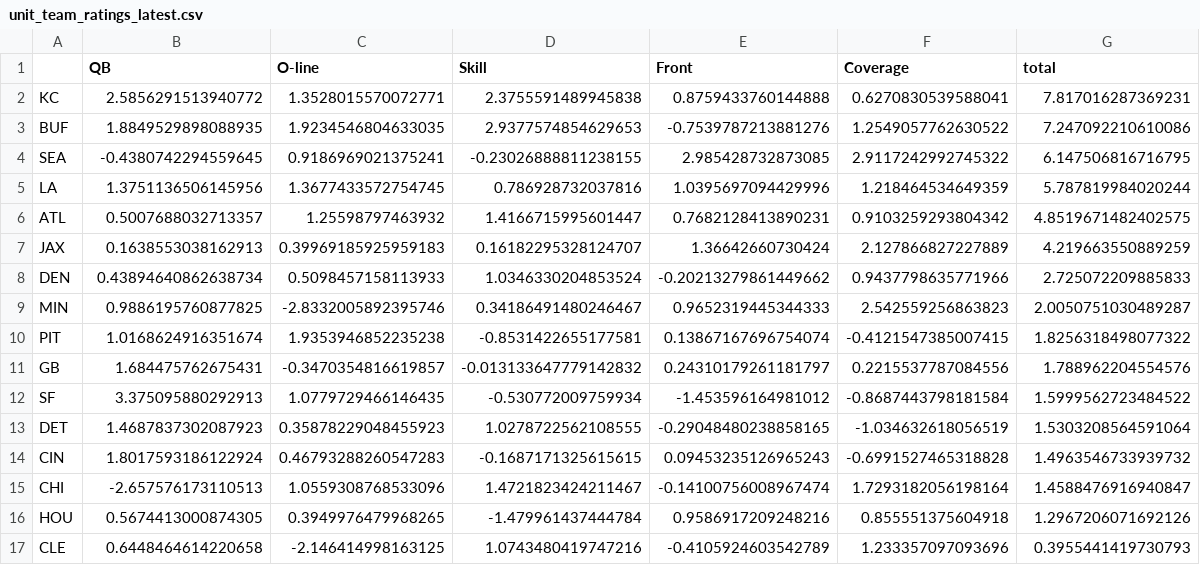
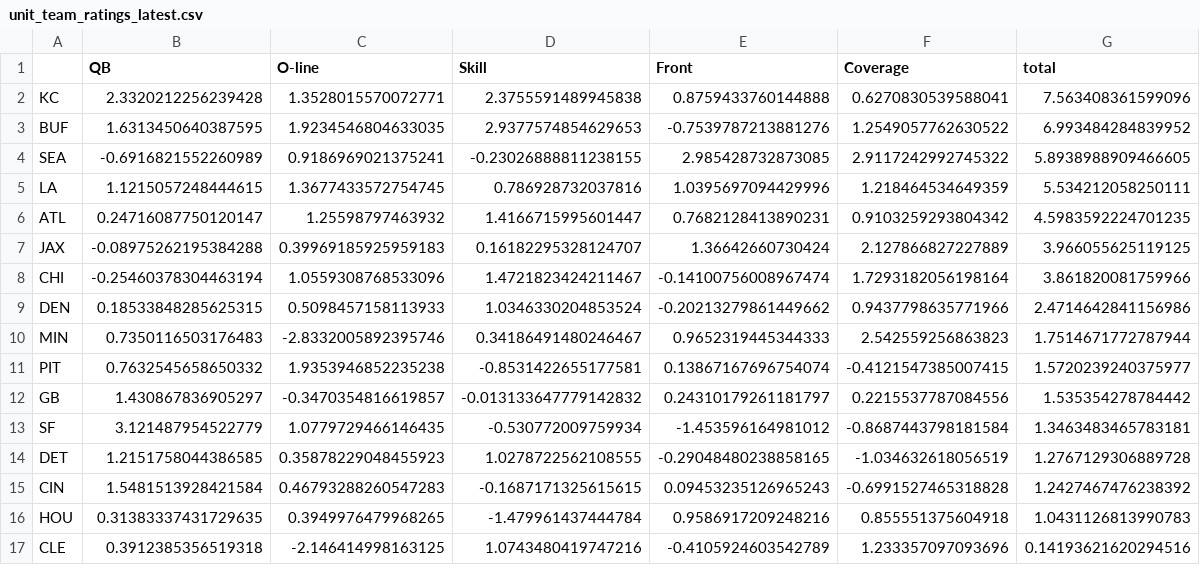
Before and after one commit to zgriesser-hue/NFL-unit-board, a CSV file: boards/unit_team_ratings_latest.csv, drawn as a sheet; only a part is shown; the diff covers the shown part only.

```diff
--- a/boards/unit_team_ratings_latest.csv
+++ b/boards/unit_team_ratings_latest.csv
@@ -1,17 +1,17 @@
 ,QB,O-line,Skill,Front,Coverage,total
-KC,2.5856291513940772,1.3528015570072771,2.3755591489945838,0.8759433760144888,0.6270830539588041,7.817016287369231
-BUF,1.8849529898088935,1.9234546804633035,2.9377574854629653,-0.7539787213881276,1.2549057762630522,7.247092210610086
-SEA,-0.4380742294559645,0.9186969021375241,-0.23026888811238155,2.985428732873085,2.9117242992745322,6.147506816716795
-LA,1.3751136506145956,1.3677433572754745,0.786928732037816,1.0395697094429996,1.218464534649359,5.787819984020244
-ATL,0.5007688032713357,1.25598797463932,1.4166715995601447,0.7682128413890231,0.9103259293804342,4.8519671482402575
-JAX,0.1638553038162913,0.39969185925959183,0.16182295328124707,1.36642660730424,2.127866827227889,4.219663550889259
-DEN,0.43894640862638734,0.5098457158113933,1.0346330204853524,-0.20213279861449662,0.9437798635771966,2.725072209885833
-MIN,0.9886195760877825,-2.8332005892395746,0.34186491480246467,0.9652319445344333,2.542559256863823,2.0050751030489287
-PIT,1.0168624916351674,1.9353946852235238,-0.8531422655177581,0.13867167696754074,-0.4121547385007415,1.8256318498077322
-GB,1.684475762675431,-0.3470354816619857,-0.013133647779142832,0.24310179261181797,0.2215537787084556,1.788962204554576
-SF,3.375095880292913,1.0779729466146435,-0.530772009759934,-1.453596164981012,-0.8687443798181584,1.5999562723484522
-DET,1.4687837302087923,0.35878229048455923,1.0278722562108555,-0.29048480238858165,-1.034632618056519,1.5303208564591064
-CIN,1.8017593186122924,0.46793288260547283,-0.1687171325615615,0.09453235126965243,-0.6991527465318828,1.4963546733939732
-CHI,-2.657576173110513,1.0559308768533096,1.4721823424211467,-0.14100756008967474,1.7293182056198164,1.4588476916940847
-HOU,0.5674413000874305,0.3949976479968265,-1.479961437444784,0.9586917209248216,0.855551375604918,1.2967206071692126
-CLE,0.6448464614220658,-2.146414998163125,1.0743480419747216,-0.4105924603542789,1.233357097093696,0.3955441419730793
+KC,2.3320212256239428,1.3528015570072771,2.3755591489945838,0.8759433760144888,0.6270830539588041,7.563408361599096
+BUF,1.6313450640387595,1.9234546804633035,2.9377574854629653,-0.7539787213881276,1.2549057762630522,6.993484284839952
+SEA,-0.6916821552260989,0.9186969021375241,-0.23026888811238155,2.985428732873085,2.9117242992745322,5.8938988909466605
+LA,1.1215057248444615,1.3677433572754745,0.786928732037816,1.0395697094429996,1.218464534649359,5.534212058250111
+ATL,0.24716087750120147,1.25598797463932,1.4166715995601447,0.7682128413890231,0.9103259293804342,4.5983592224701235
+JAX,-0.08975262195384288,0.39969185925959183,0.16182295328124707,1.36642660730424,2.127866827227889,3.966055625119125
+CHI,-0.25460378304463194,1.0559308768533096,1.4721823424211467,-0.14100756008967474,1.7293182056198164,3.861820081759966
+DEN,0.18533848285625315,0.5098457158113933,1.0346330204853524,-0.20213279861449662,0.9437798635771966,2.4714642841156986
+MIN,0.7350116503176483,-2.8332005892395746,0.34186491480246467,0.9652319445344333,2.542559256863823,1.7514671772787944
+PIT,0.7632545658650332,1.9353946852235238,-0.8531422655177581,0.13867167696754074,-0.4121547385007415,1.5720239240375977
+GB,1.430867836905297,-0.3470354816619857,-0.013133647779142832,0.24310179261181797,0.2215537787084556,1.535354278784442
+SF,3.121487954522779,1.0779729466146435,-0.530772009759934,-1.453596164981012,-0.8687443798181584,1.3463483465783181
+DET,1.2151758044386585,0.35878229048455923,1.0278722562108555,-0.29048480238858165,-1.034632618056519,1.2767129306889728
+CIN,1.5481513928421584,0.46793288260547283,-0.1687171325615615,0.09453235126965243,-0.6991527465318828,1.2427467476238392
+HOU,0.31383337431729635,0.3949976479968265,-1.479961437444784,0.9586917209248216,0.855551375604918,1.0431126813990783
+CLE,0.3912385356519318,-2.146414998163125,1.0743480419747216,-0.4105924603542789,1.233357097093696,0.14193621620294516
```
Also changed, not shown: 1 added row, 1 removed row and 30 edited cells elsewhere in this file, boards/unit_qb_grades_latest.csv, 1 other file.
